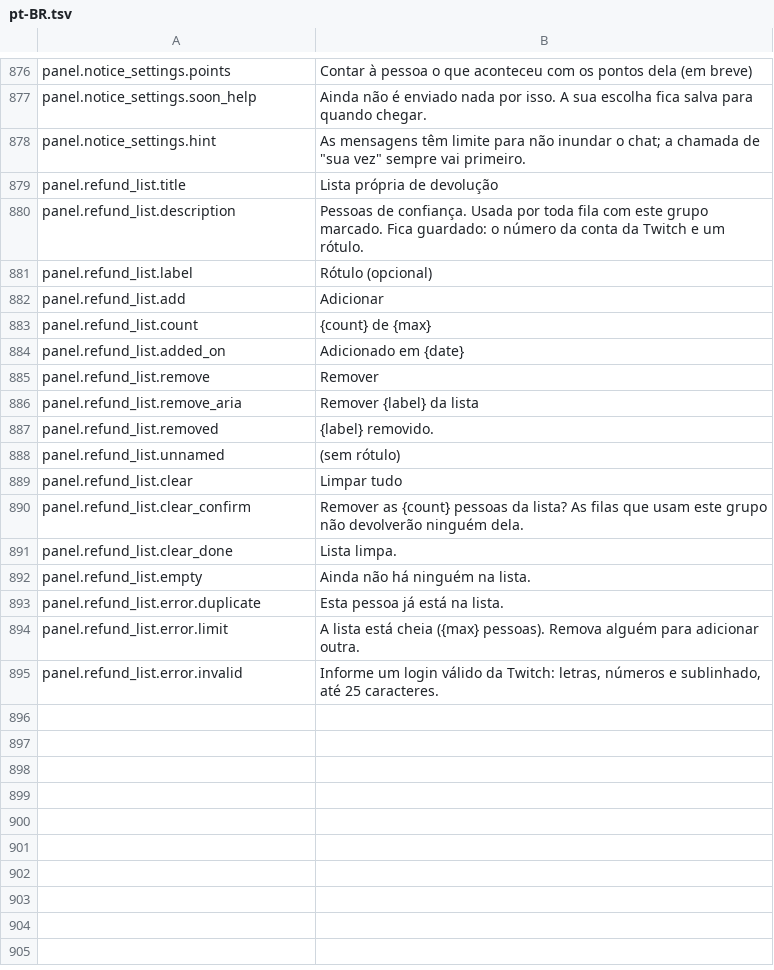
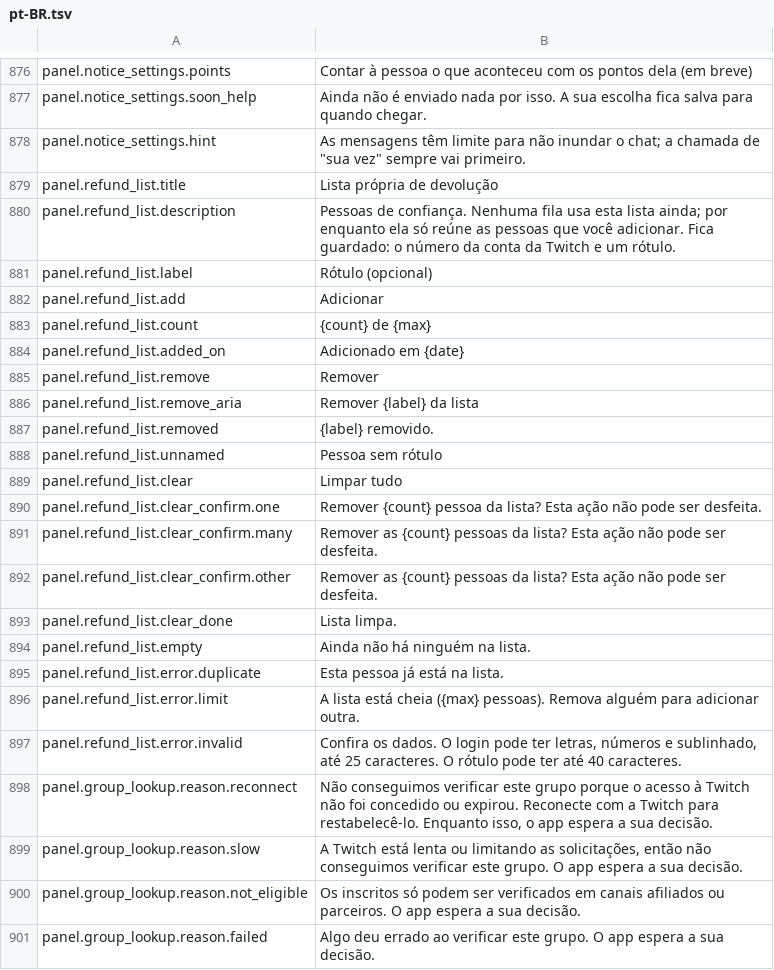
Before and after one commit to gustavo8000br/subarushogun_gi_twich_bot, a TSV file: apps/shared/localization/catalogs/panel/pt-BR.tsv, drawn as a sheet; only a part is shown, gaps mark what is left out.

```diff
--- a/apps/shared/localization/catalogs/panel/pt-BR.tsv
+++ b/apps/shared/localization/catalogs/panel/pt-BR.tsv
@@ -879,3 +879,3 @@ panel.notice_settings.hint	As mensagens têm limite para não inundar o chat; a
 panel.refund_list.title	Lista própria de devolução
-panel.refund_list.description	Pessoas de confiança. Usada por toda fila com este grupo marcado. Fica guardado: o número da conta da Twitch e um rótulo.
+panel.refund_list.description	Pessoas de confiança. Nenhuma fila usa esta lista ainda; por enquanto ela só reúne as pessoas que você adicionar. Fica guardado: o número da conta da Twitch e um rótulo.
 panel.refund_list.label	Rótulo (opcional)
@@ -887,5 +887,7 @@ panel.refund_list.remove_aria	Remover {label} da lista
 panel.refund_list.removed	{label} removido.
-panel.refund_list.unnamed	(sem rótulo)
+panel.refund_list.unnamed	Pessoa sem rótulo
 panel.refund_list.clear	Limpar tudo
-panel.refund_list.clear_confirm	Remover as {count} pessoas da lista? As filas que usam este grupo não devolverão ninguém dela.
+panel.refund_list.clear_confirm.one	Remover {count} pessoa da lista? Esta ação não pode ser desfeita.
+panel.refund_list.clear_confirm.many	Remover as {count} pessoas da lista? Esta ação não pode ser desfeita.
+panel.refund_list.clear_confirm.other	Remover as {count} pessoas da lista? Esta ação não pode ser desfeita.
 panel.refund_list.clear_done	Lista limpa.
@@ -894,2 +896,6 @@ panel.refund_list.error.duplicate	Esta pessoa já está na lista.
 panel.refund_list.error.limit	A lista está cheia ({max} pessoas). Remova alguém para adicionar outra.
-panel.refund_list.error.invalid	Informe um login válido da Twitch: letras, números e sublinhado, até 25 caracteres.
+panel.refund_list.error.invalid	Confira os dados. O login pode ter letras, números e sublinhado, até 25 caracteres. O rótulo pode ter até 40 caracteres.
+panel.group_lookup.reason.reconnect	Não conseguimos verificar este grupo porque o acesso à Twitch não foi concedido ou expirou. Reconecte com a Twitch para restabelecê-lo. Enquanto isso, o app espera a sua decisão.
+panel.group_lookup.reason.slow	A Twitch está lenta ou limitando as solicitações, então não conseguimos verificar este grupo. O app espera a sua decisão.
+panel.group_lookup.reason.not_eligible	Os inscritos só podem ser verificados em canais afiliados ou parceiros. O app espera a sua decisão.
+panel.group_lookup.reason.failed	Algo deu errado ao verificar este grupo. O app espera a sua decisão.
```
Also changed, not shown: apps/shared/localization/catalogs/panel/en.tsv, apps/shared/localization/catalogs/panel/es.tsv, 15 other files.
